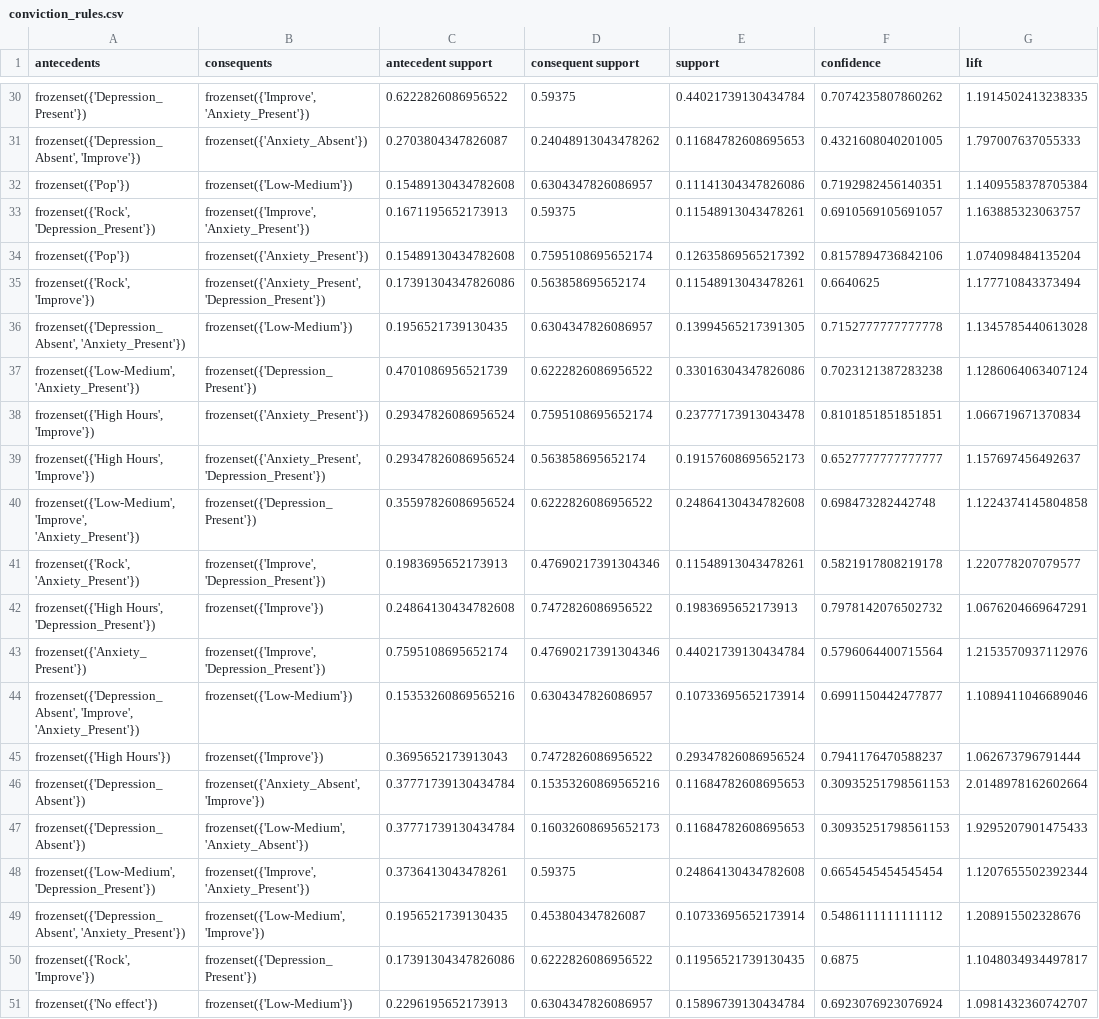
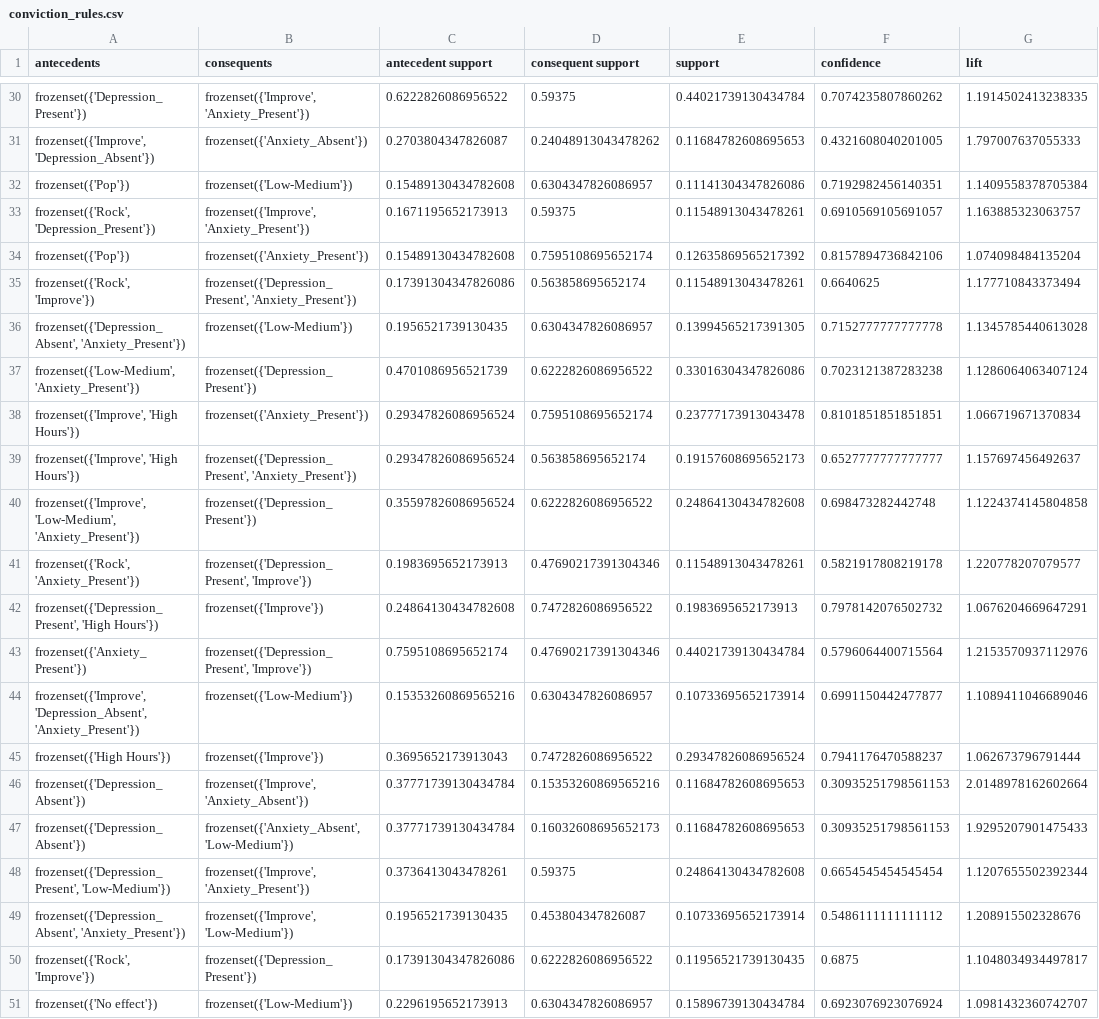
Before and after one commit to bbeecue/CSC172-AssociationMining-Belvis, a CSV file: rules/conviction_rules.csv, drawn as a sheet; only a part is shown, gaps mark what is left out; the diff covers the shown part only; the diff names each change by its address in the sheet, - before the commit and + after, or states it on an @@ line.

```diff
--- a/rules/conviction_rules.csv
+++ b/rules/conviction_rules.csv
-A31 (antecedents): frozenset({'Depression_Absent', 'Improve'})
+A31 (antecedents): frozenset({'Improve', 'Depression_Absent'})
-B35 (consequents): frozenset({'Anxiety_Present', 'Depression_Present'})
+B35 (consequents): frozenset({'Depression_Present', 'Anxiety_Present'})
-A38:A39 (antecedents): frozenset({'High Hours', 'Improve'})
+A38:A39 (antecedents): frozenset({'Improve', 'High Hours'})
-B39 (consequents): frozenset({'Anxiety_Present', 'Depression_Present'})
+B39 (consequents): frozenset({'Depression_Present', 'Anxiety_Present'})
-A40 (antecedents): frozenset({'Low-Medium', 'Improve', 'Anxiety_Present'})
+A40 (antecedents): frozenset({'Improve', 'Low-Medium', 'Anxiety_Present'})
-B41 (consequents): frozenset({'Improve', 'Depression_Present'})
+B41 (consequents): frozenset({'Depression_Present', 'Improve'})
-A42 (antecedents): frozenset({'High Hours', 'Depression_Present'})
+A42 (antecedents): frozenset({'Depression_Present', 'High Hours'})
-B43 (consequents): frozenset({'Improve', 'Depression_Present'})
+B43 (consequents): frozenset({'Depression_Present', 'Improve'})
-A44 (antecedents): frozenset({'Depression_Absent', 'Improve', 'Anxiety_Present'})
+A44 (antecedents): frozenset({'Improve', 'Depression_Absent', 'Anxiety_Present'})
-B46 (consequents): frozenset({'Anxiety_Absent', 'Improve'})
+B46 (consequents): frozenset({'Improve', 'Anxiety_Absent'})
-B47 (consequents): frozenset({'Low-Medium', 'Anxiety_Absent'})
+B47 (consequents): frozenset({'Anxiety_Absent', 'Low-Medium'})
-A48 (antecedents): frozenset({'Low-Medium', 'Depression_Present'})
+A48 (antecedents): frozenset({'Depression_Present', 'Low-Medium'})
-B49 (consequents): frozenset({'Low-Medium', 'Improve'})
+B49 (consequents): frozenset({'Improve', 'Low-Medium'})
```
Also changed, not shown: 15 edited cells elsewhere in this file, rules/confidence_rules.csv, rules/leverage_rules.csv, 4 other files.
